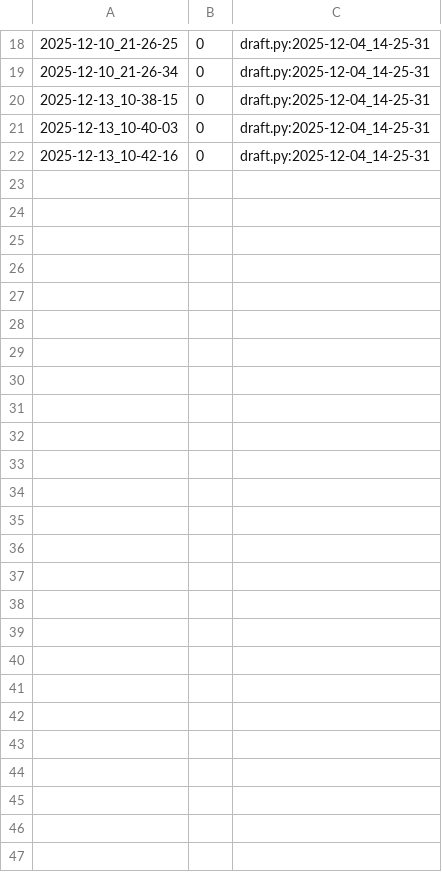
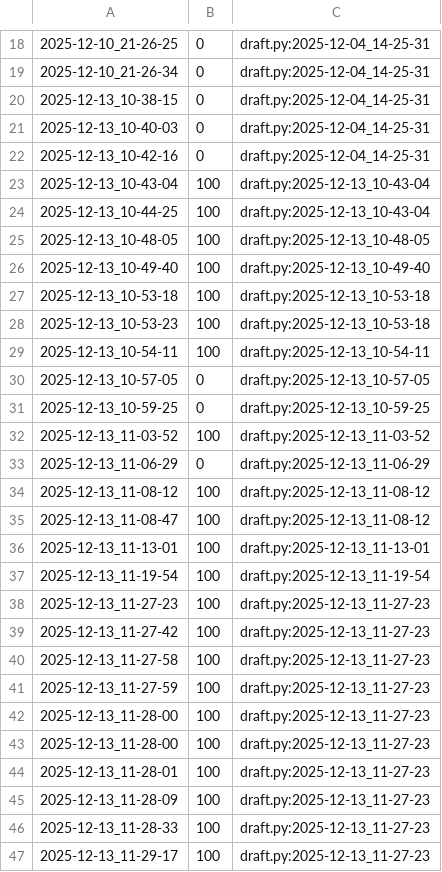
Before and after one commit to qxcode-course/poo-dd-cd-bloco-e-victoria-pinheiro, a CSV file: tasks/.tko/track/poo@pagamento/track.csv, drawn as a sheet; only a part is shown, gaps mark what is left out; the diff names each change by its address in the sheet, - before the commit and + after, or states it on an @@ line.

Commit message:
continuando atividade pagamento

```diff
--- a/tasks/.tko/track/poo@pagamento/track.csv
+++ b/tasks/.tko/track/poo@pagamento/track.csv
+row 23: 2025-12-13_10-43-04 | 100 | draft.py:2025-12-13_10-43-04
+row 24: 2025-12-13_10-44-25 | 100 | draft.py:2025-12-13_10-43-04
+row 25: 2025-12-13_10-48-05 | 100 | draft.py:2025-12-13_10-48-05
+row 26: 2025-12-13_10-49-40 | 100 | draft.py:2025-12-13_10-49-40
+row 27: 2025-12-13_10-53-18 | 100 | draft.py:2025-12-13_10-53-18
+row 28: 2025-12-13_10-53-23 | 100 | draft.py:2025-12-13_10-53-18
+row 29: 2025-12-13_10-54-11 | 100 | draft.py:2025-12-13_10-54-11
+row 30: 2025-12-13_10-57-05 | 0 | draft.py:2025-12-13_10-57-05
+row 31: 2025-12-13_10-59-25 | 0 | draft.py:2025-12-13_10-59-25
+row 32: 2025-12-13_11-03-52 | 100 | draft.py:2025-12-13_11-03-52
+row 33: 2025-12-13_11-06-29 | 0 | draft.py:2025-12-13_11-06-29
+row 34: 2025-12-13_11-08-12 | 100 | draft.py:2025-12-13_11-08-12
+row 35: 2025-12-13_11-08-47 | 100 | draft.py:2025-12-13_11-08-12
+row 36: 2025-12-13_11-13-01 | 100 | draft.py:2025-12-13_11-13-01
+row 37: 2025-12-13_11-19-54 | 100 | draft.py:2025-12-13_11-19-54
+row 38: 2025-12-13_11-27-23 | 100 | draft.py:2025-12-13_11-27-23
+row 39: 2025-12-13_11-27-42 | 100 | draft.py:2025-12-13_11-27-23
+row 40: 2025-12-13_11-27-58 | 100 | draft.py:2025-12-13_11-27-23
+row 41: 2025-12-13_11-27-59 | 100 | draft.py:2025-12-13_11-27-23
+row 42: 2025-12-13_11-28-00 | 100 | draft.py:2025-12-13_11-27-23
+row 43: 2025-12-13_11-28-00 | 100 | draft.py:2025-12-13_11-27-23
+row 44: 2025-12-13_11-28-01 | 100 | draft.py:2025-12-13_11-27-23
+row 45: 2025-12-13_11-28-09 | 100 | draft.py:2025-12-13_11-27-23
+row 46: 2025-12-13_11-28-33 | 100 | draft.py:2025-12-13_11-27-23
+row 47: 2025-12-13_11-29-17 | 100 | draft.py:2025-12-13_11-27-23
```
Also changed, not shown: 4 other files.
